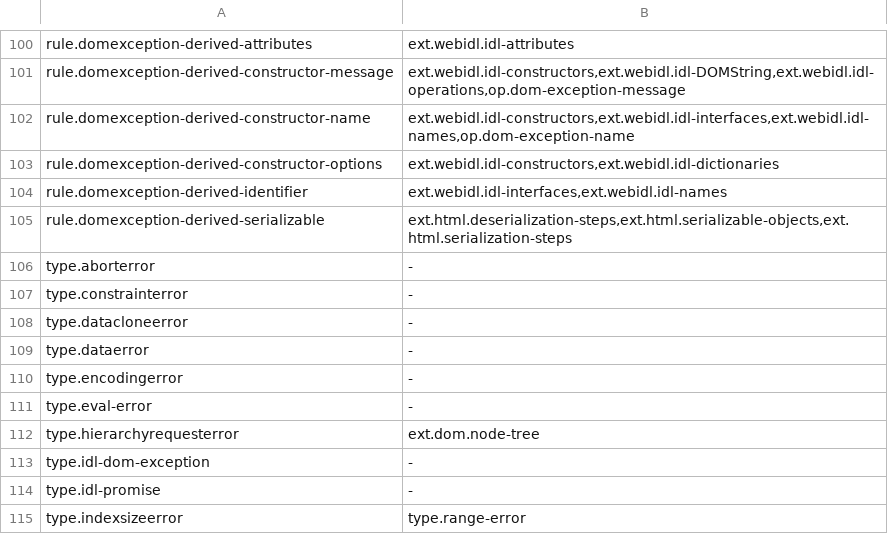
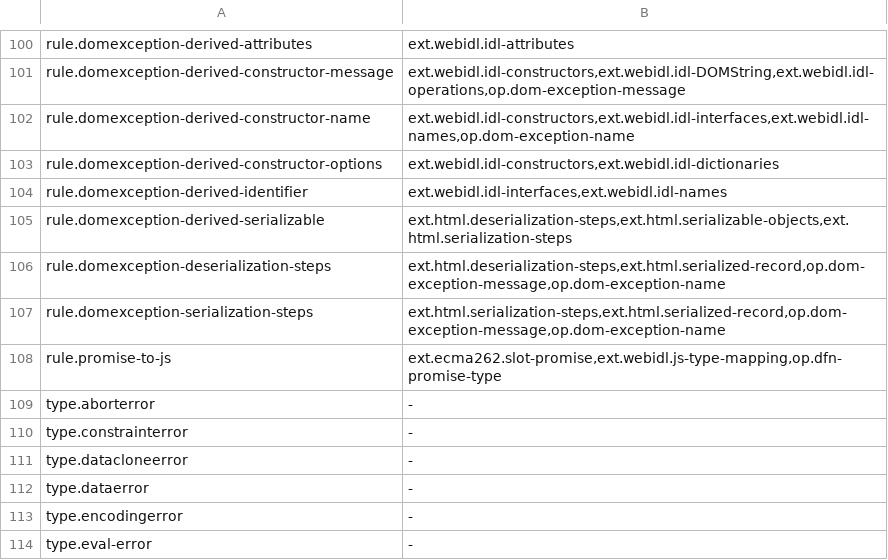
Before and after one commit to pure-algebra/lean4-whatwg, a TSV file: census/webidl/dependencies.tsv, drawn as a sheet; only a part is shown, gaps mark what is left out; the shorter side is filled out with more unchanged rows; the diff names each change by its address in the sheet, - before the commit and + after, or states it on an @@ line.

Commit message:
Land the Q2 census addenda: authored inputs, keyed cli, two numerators
The Q2 tooling builder seat, against the frozen addenda
test/contracts/webidl-census-q2.contract.md and
test/contracts/ecma262-census-q2.contract.md at 087ba08.

Authored inputs
- census/webidl/rules.tsv gains the three R-P4 end-locator entries the
  addenda freeze: DOMException's serialization and deserialization steps
  (review debt D3) and promise-to-js (D5).
- census/webidl/dispositions.tsv moves js-handling-exceptions from
  evidenceOnly to hostOnly (D4) and adds the idl-DOMException rule owned
  line the two new step rows resolve through.
- census/ecma262/dispositions.tsv moves sec-promise-objects clause from
  evidenceOnly to owned (D4), leaving its two sibling headings alone.
- census/webidl/dependencies.tsv gains the three frozen lines, in sorted
  position; no external identity is added or orphaned.

Regenerated projections carry exactly the frozen rows, spans, digests and
totals: Web IDL 124 rows and denominator 116, ES2026 77 and 75. The Streams
and Infra projections and rows modules are byte-identical.

Tooling
- Gates.Census.cli takes List (String x Array CoverageRow), a map from
  standard key to emit; every other signature is unchanged, and infra has no
  entry, so --standard infra --report still refuses with exit 2.
- WhatwgTest/Audit/WebIdl/SpecCoverage.lean and
  WhatwgTest/Audit/Ecma262/SpecCoverage.lean are the two numerators: emit is
  the generated all-absent scaffold, with expectedRowTotal and
  expectedDenominator checked at elaboration.
- bin/Census.lean carries the three-entry map.
- docs/SPEC-COVERAGE.md replaces the two placeholder blocks with the emitted
  all-absent blocks; both say that nothing is proved.

All four batteries are green with no frozen statement repaired, so the four
known-red entries are removed.

```diff
--- a/census/webidl/dependencies.tsv
+++ b/census/webidl/dependencies.tsv
+row 106: rule.domexception-deserialization-steps | ext.html.deserialization-steps,ext.html.serialized-record,op.dom-exception-message,op.dom-exception-name
+row 107: rule.domexception-serialization-steps | ext.html.serialization-steps,ext.html.serialized-record,op.dom-exception-message,op.dom-exception-name
+row 108: rule.promise-to-js | ext.ecma262.slot-promise,ext.webidl.js-type-mapping,op.dfn-promise-type
```
Also changed, not shown: census/ecma262/dispositions.tsv, census/webidl/dispositions.tsv, 11 other files.
